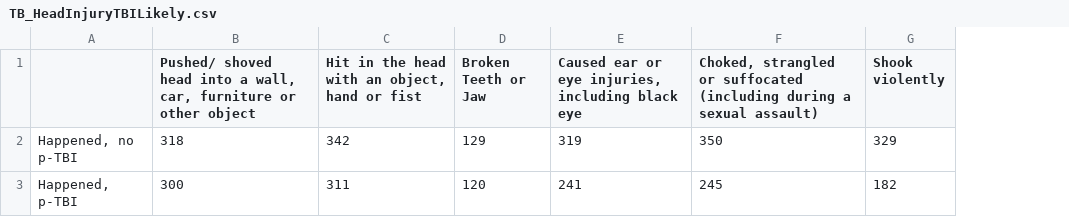
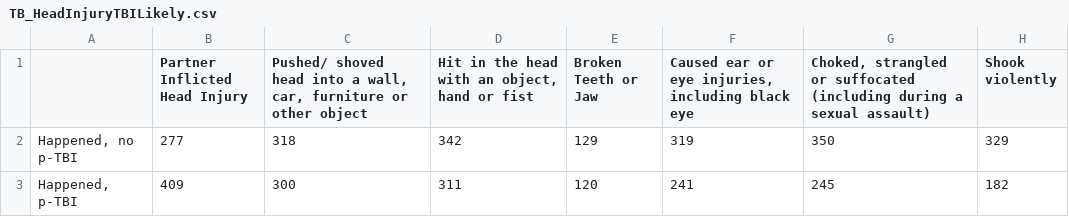
Before and after one commit to Amandanoelward/CriminalizedSurvivor_Git, a CSV file: TBI White Paper/TB_HeadInjuryTBILikely.csv, drawn as a sheet; only a part is shown; the diff names each change by its address in the sheet, - before the commit and + after, or states it on an @@ line.

Commit message:
Update TB_HeadInjuryTBILikely.csv

```diff
--- a/TBI White Paper/TB_HeadInjuryTBILikely.csv
+++ b/TBI White Paper/TB_HeadInjuryTBILikely.csv
+column B (Partner Inflicted Head Injury), rows 2-3: 277 | 409
```
